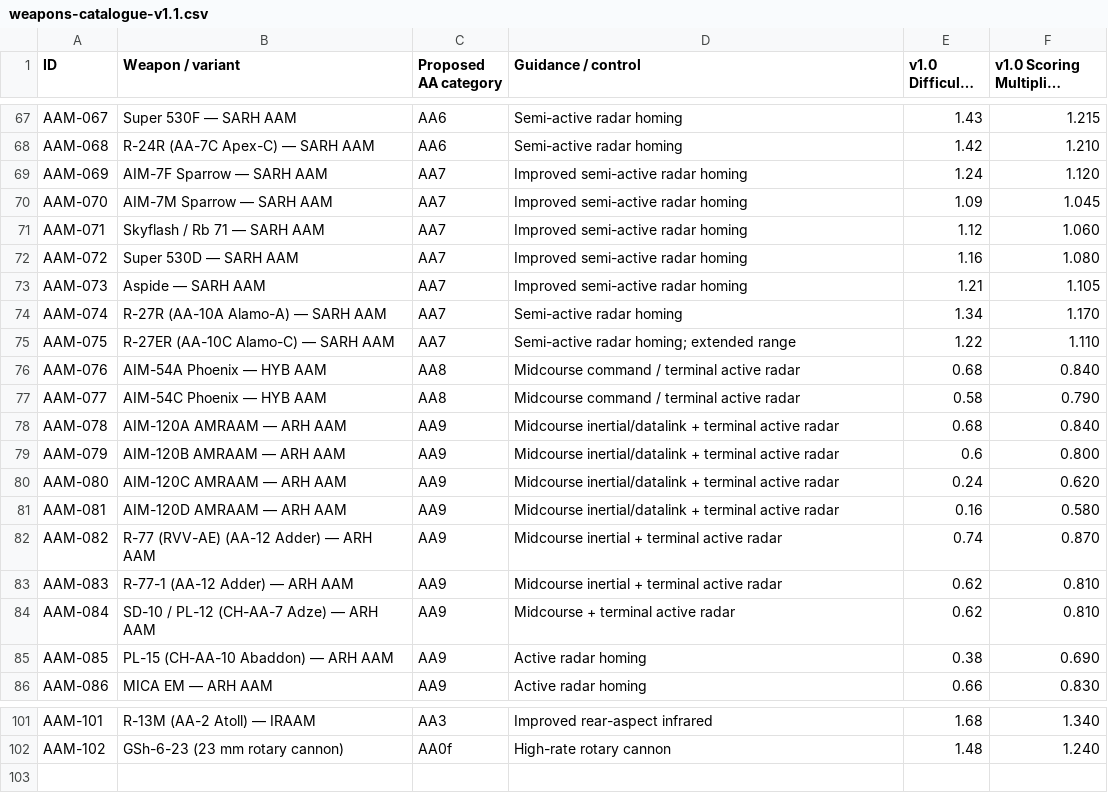
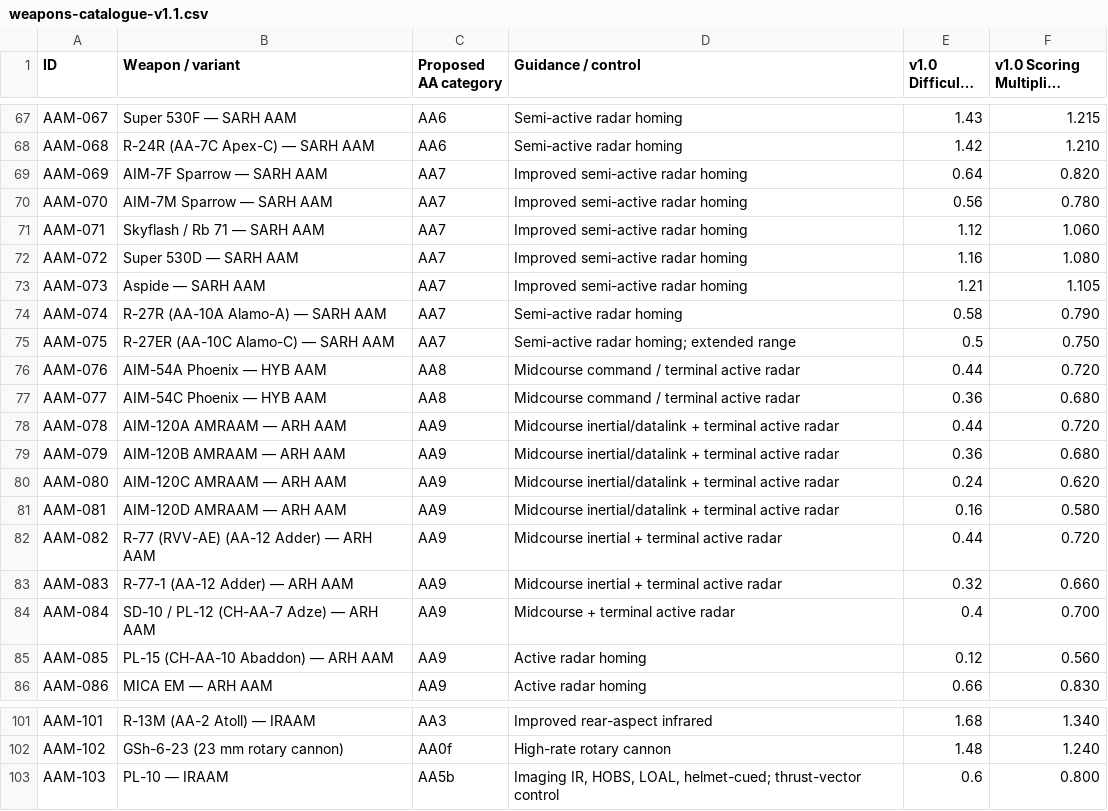
Before and after one commit to simonpenbridge-cmd/DCS-Stats-and-Scoring, a CSV file: data/weapons-catalogue-v1.1.csv, drawn as a sheet; only a part is shown, gaps mark what is left out; long unchanged cells end in …; the diff covers the shown part only.

Commit message:
Recalibrate 17 A2A missile multipliers and add PL-10 as AAM-103

```diff
--- a/data/weapons-catalogue-v1.1.csv
+++ b/data/weapons-catalogue-v1.1.csv
@@ -68,4 +68,4 @@
 "AAM-068","R-24R (AA-7C Apex-C) — SARH AAM","AA6","Semi-active radar homing","1.42","1.210"
-"AAM-069","AIM-7F Sparrow — SARH AAM","AA7","Improved semi-active radar homing","1.24","1.120"
-"AAM-070","AIM-7M Sparrow — SARH AAM","AA7","Improved semi-active radar homing","1.09","1.045"
+"AAM-069","AIM-7F Sparrow — SARH AAM","AA7","Improved semi-active radar homing","0.64","0.820"
+"AAM-070","AIM-7M Sparrow — SARH AAM","AA7","Improved semi-active radar homing","0.56","0.780"
 "AAM-071","Skyflash / Rb 71 — SARH AAM","AA7","Improved semi-active radar homing","1.12","1.060"
@@ -73,14 +73,14 @@
 "AAM-073","Aspide — SARH AAM","AA7","Improved semi-active radar homing","1.21","1.105"
-"AAM-074","R-27R (AA-10A Alamo-A) — SARH AAM","AA7","Semi-active radar homing","1.34","1.170"
-"AAM-075","R-27ER (AA-10C Alamo-C) — SARH AAM","AA7","Semi-active radar homing; extended range","1.22","1.110"
-"AAM-076","AIM-54A Phoenix — HYB AAM","AA8","Midcourse command / terminal active radar","0.68","0.840"
-"AAM-077","AIM-54C Phoenix — HYB AAM","AA8","Midcourse command / terminal active radar","0.58","0.790"
-"AAM-078","AIM-120A AMRAAM — ARH AAM","AA9","Midcourse inertial/datalink + terminal active radar","0.68","0.840"
-"AAM-079","AIM-120B AMRAAM — ARH AAM","AA9","Midcourse inertial/datalink + terminal active radar","0.6","0.800"
+"AAM-074","R-27R (AA-10A Alamo-A) — SARH AAM","AA7","Semi-active radar homing","0.58","0.790"
+"AAM-075","R-27ER (AA-10C Alamo-C) — SARH AAM","AA7","Semi-active radar homing; extended range","0.5","0.750"
+"AAM-076","AIM-54A Phoenix — HYB AAM","AA8","Midcourse command / terminal active radar","0.44","0.720"
+"AAM-077","AIM-54C Phoenix — HYB AAM","AA8","Midcourse command / terminal active radar","0.36","0.680"
+"AAM-078","AIM-120A AMRAAM — ARH AAM","AA9","Midcourse inertial/datalink + terminal active radar","0.44","0.720"
+"AAM-079","AIM-120B AMRAAM — ARH AAM","AA9","Midcourse inertial/datalink + terminal active radar","0.36","0.680"
 "AAM-080","AIM-120C AMRAAM — ARH AAM","AA9","Midcourse inertial/datalink + terminal active radar","0.24","0.620"
 "AAM-081","AIM-120D AMRAAM — ARH AAM","AA9","Midcourse inertial/datalink + terminal active radar","0.16","0.580"
-"AAM-082","R-77 (RVV-AE) (AA-12 Adder) — ARH AAM","AA9","Midcourse inertial + terminal active radar","0.74","0.870"
-"AAM-083","R-77-1 (AA-12 Adder) — ARH AAM","AA9","Midcourse inertial + terminal active radar","0.62","0.810"
-"AAM-084","SD-10 / PL-12 (CH-AA-7 Adze) — ARH AAM","AA9","Midcourse + terminal active radar","0.62","0.810"
-"AAM-085","PL-15 (CH-AA-10 Abaddon) — ARH AAM","AA9","Active radar homing","0.38","0.690"
+"AAM-082","R-77 (RVV-AE) (AA-12 Adder) — ARH AAM","AA9","Midcourse inertial + terminal active radar","0.44","0.720"
+"AAM-083","R-77-1 (AA-12 Adder) — ARH AAM","AA9","Midcourse inertial + terminal active radar","0.32","0.660"
+"AAM-084","SD-10 / PL-12 (CH-AA-7 Adze) — ARH AAM","AA9","Midcourse + terminal active radar","0.4","0.700"
+"AAM-085","PL-15 (CH-AA-10 Abaddon) — ARH AAM","AA9","Active radar homing","0.12","0.560"
 "AAM-086","MICA EM — ARH AAM","AA9","Active radar homing","0.66","0.830"
@@ -102 +102,2 @@
 "AAM-102","GSh-6-23 (23 mm rotary cannon)","AA0f","High-rate rotary cannon","1.48","1.240"
+"AAM-103","PL-10 — IRAAM","AA5b","Imaging IR, HOBS, LOAL, helmet-cued; thrust-vector control","0.6","0.800"
```
Also changed, not shown: 10 edited cells elsewhere in this file.
